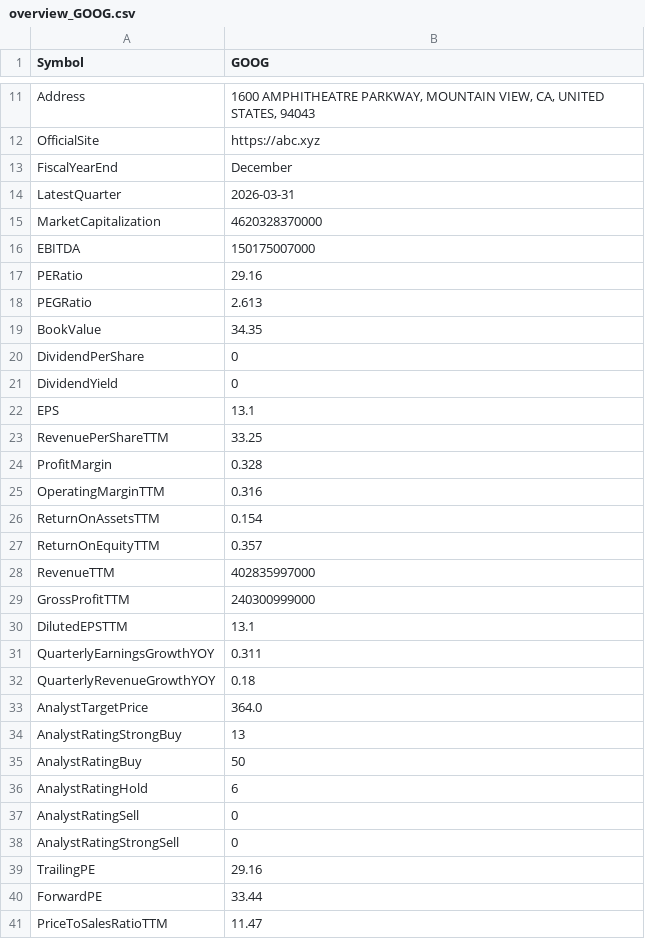
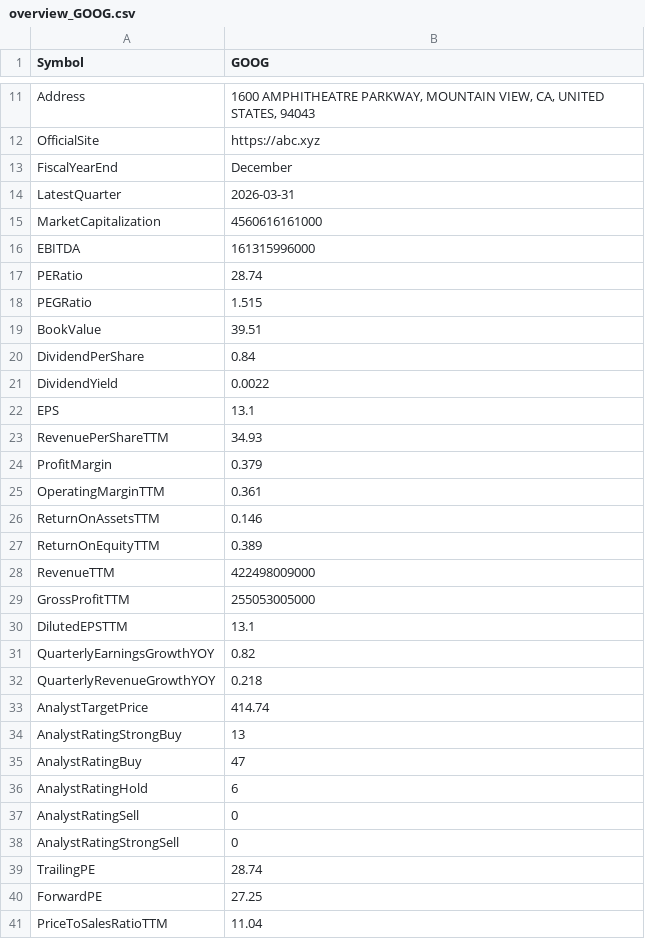
Before and after one commit to ExoSteel/greenorred, a CSV file: overviews/overview_GOOG.csv, drawn as a sheet; only a part is shown, gaps mark what is left out; the diff covers the shown part only.

```diff
--- a/overviews/overview_GOOG.csv
+++ b/overviews/overview_GOOG.csv
@@ -14,23 +14,23 @@ FiscalYearEnd,December
 LatestQuarter,2026-03-31
-MarketCapitalization,4620328370000
-EBITDA,150175007000
-PERatio,29.16
-PEGRatio,2.613
-BookValue,34.35
-DividendPerShare,0
-DividendYield,0
+MarketCapitalization,4560616161000
+EBITDA,161315996000
+PERatio,28.74
+PEGRatio,1.515
+BookValue,39.51
+DividendPerShare,0.84
+DividendYield,0.0022
 EPS,13.1
-RevenuePerShareTTM,33.25
-ProfitMargin,0.328
-OperatingMarginTTM,0.316
-ReturnOnAssetsTTM,0.154
-ReturnOnEquityTTM,0.357
-RevenueTTM,402835997000
-GrossProfitTTM,240300999000
+RevenuePerShareTTM,34.93
+ProfitMargin,0.379
+OperatingMarginTTM,0.361
+ReturnOnAssetsTTM,0.146
+ReturnOnEquityTTM,0.389
+RevenueTTM,422498009000
+GrossProfitTTM,255053005000
 DilutedEPSTTM,13.1
-QuarterlyEarningsGrowthYOY,0.311
-QuarterlyRevenueGrowthYOY,0.18
-AnalystTargetPrice,364.0
+QuarterlyEarningsGrowthYOY,0.82
+QuarterlyRevenueGrowthYOY,0.218
+AnalystTargetPrice,414.74
 AnalystRatingStrongBuy,13
-AnalystRatingBuy,50
+AnalystRatingBuy,47
 AnalystRatingHold,6
@@ -38,4 +38,4 @@ AnalystRatingSell,0
 AnalystRatingStrongSell,0
-TrailingPE,29.16
-ForwardPE,33.44
-PriceToSalesRatioTTM,11.47
+TrailingPE,28.74
+ForwardPE,27.25
+PriceToSalesRatioTTM,11.04
```
Also changed, not shown: 14 edited cells elsewhere in this file, daily/daily_GOOG.csv, daily/daily_META.csv, 19 other files.
